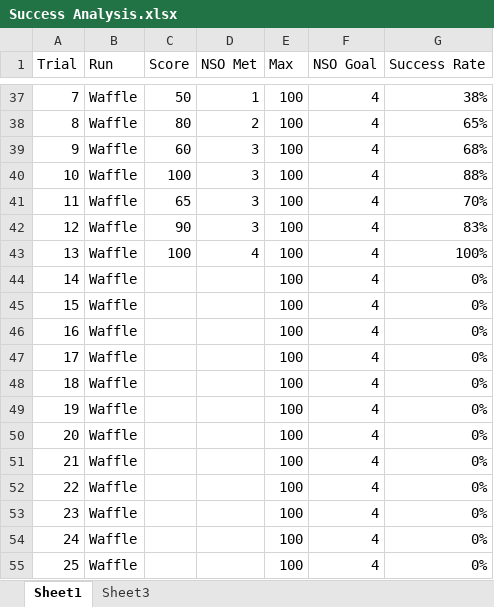
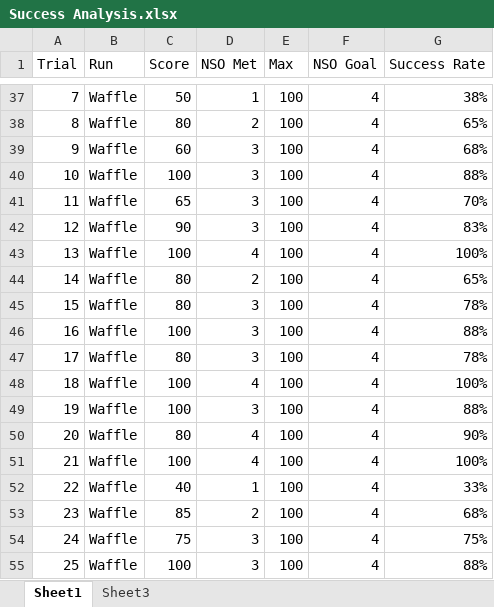
Before and after one commit to thewaldos/robotgame, an Excel workbook: Super Powered/Data/Success Analysis.xlsx, sheet Sheet1, drawn as a sheet; only a part is shown, gaps mark what is left out; values as stored, in another font and other column widths than the file's, no borders; table styles not drawn; the diff covers the shown part only; the diff names each change by its address in the sheet, - before the commit and + after, or states it on an @@ line.

```diff
--- a/Super Powered/Data/Success Analysis.xlsx (sheet Sheet1)
+++ b/Super Powered/Data/Success Analysis.xlsx (sheet Sheet1)
-C44:C45 (Score): (empty)
+C44:C45 (Score): 80
-D44 (NSO Met): (empty)
+D44 (NSO Met): 2
-G44 (Success Rate): 0%
+G44 (Success Rate): 65%
-D45:D47 (NSO Met): (empty)
+D45:D47 (NSO Met): 3
-G45 (Success Rate): 0%
+G45 (Success Rate): 78%
-C46 (Score): (empty)
+C46 (Score): 100
-G46 (Success Rate): 0%
+G46 (Success Rate): 88%
-C47 (Score): (empty)
+C47 (Score): 80
-G47 (Success Rate): 0%
+G47 (Success Rate): 78%
-C48:C49 (Score): (empty)
+C48:C49 (Score): 100
-D48 (NSO Met): (empty)
+D48 (NSO Met): 4
-G48 (Success Rate): 0%
+G48 (Success Rate): 100%
-D49 (NSO Met): (empty)
+D49 (NSO Met): 3
-G49 (Success Rate): 0%
+G49 (Success Rate): 88%
-C50 (Score): (empty)
+C50 (Score): 80
-D50:D51 (NSO Met): (empty)
+D50:D51 (NSO Met): 4
-G50 (Success Rate): 0%
+G50 (Success Rate): 90%
-C51 (Score): (empty)
+C51 (Score): 100
-G51 (Success Rate): 0%
+G51 (Success Rate): 100%
-C52 (Score): (empty)
+C52 (Score): 40
-D52 (NSO Met): (empty)
+D52 (NSO Met): 1
-G52 (Success Rate): 0%
+G52 (Success Rate): 33%
-C53 (Score): (empty)
+C53 (Score): 85
-D53 (NSO Met): (empty)
+D53 (NSO Met): 2
-G53 (Success Rate): 0%
+G53 (Success Rate): 68%
-C54 (Score): (empty)
+C54 (Score): 75
-D54:D55 (NSO Met): (empty)
+D54:D55 (NSO Met): 3
-G54 (Success Rate): 0%
+G54 (Success Rate): 75%
-C55 (Score): (empty)
+C55 (Score): 100
-G55 (Success Rate): 0%
+G55 (Success Rate): 88%
```
Also changed, not shown: 132 edited cells elsewhere in this sheet, 5 other files.
